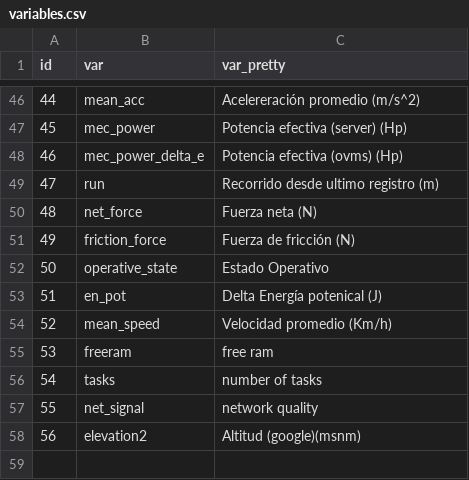
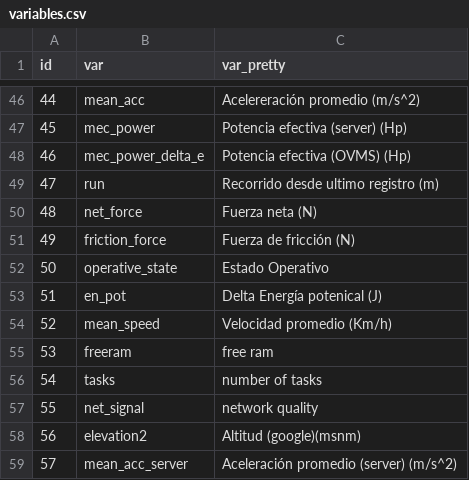
Before and after one commit to sechava4/monitoreogrid, a CSV file: app/variables.csv, drawn as a sheet; only a part is shown, gaps mark what is left out.

```diff
--- a/app/variables.csv
+++ b/app/variables.csv
@@ -47,3 +47,3 @@ id,var,var_pretty
 45,mec_power, Potencia efectiva (server) (Hp)
-46,mec_power_delta_e, Potencia efectiva (ovms) (Hp)
+46,mec_power_delta_e, Potencia efectiva (OVMS) (Hp)
 47,run, Recorrido desde ultimo registro (m)
@@ -58 +58,2 @@ id,var,var_pretty
 56,elevation2,Altitud (google)(msnm)
+57,mean_acc_server,Aceleración promedio (server) (m/s^2)
```
Also changed, not shown: 8 other files.
